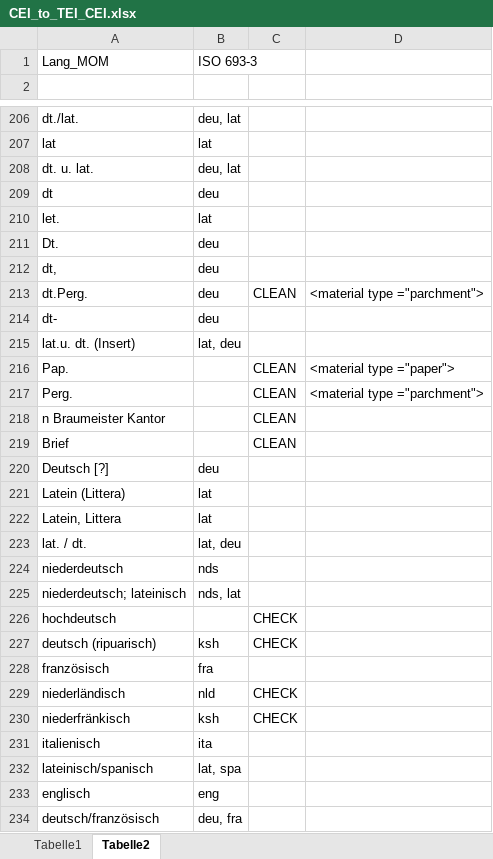
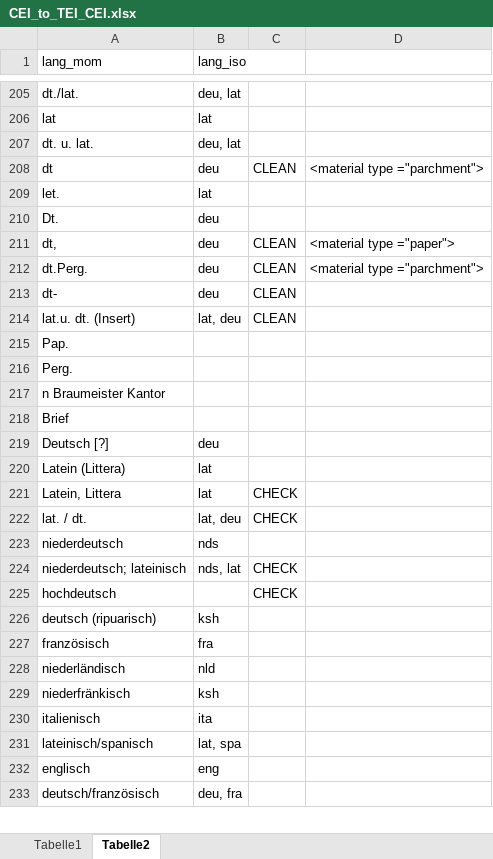
Before and after one commit to GVogeler/CEI2TEI, an Excel workbook: CEI_to_TEI_CEI.xlsx, sheet Tabelle2, drawn as a sheet; only a part is shown, gaps mark what is left out; values as stored, in another font and other column widths than the file's, no borders; table styles not drawn; removed rows and columns are numbered as before the commit, all else as after; the diff covers the shown part only; the diff names each change by its address in the sheet, - before the commit and + after, or states it on an @@ line.

```diff
--- a/CEI_to_TEI_CEI.xlsx (sheet Tabelle2)
+++ b/CEI_to_TEI_CEI.xlsx (sheet Tabelle2)
-row 1: Lang_MOM | ISO 693-3
-row 1: (empty)
+row 1: lang_mom | lang_iso
-C208: (empty)
+C208: CLEAN
-D208: (empty)
+D208: <material type ="parchment">
-C211: (empty)
+C211: CLEAN
-D211: (empty)
+D211: <material type ="paper">
-C213:C214: (empty)
+C213:C214: CLEAN
-C215:C218: CLEAN
+C215:C218: (empty)
-D215: <material type ="paper">
+D215: (empty)
-D216: <material type ="parchment">
+D216: (empty)
-C221:C222: (empty)
+C221:C222: CHECK
-C224: (empty)
+C224: CHECK
-C226: CHECK
+C226: (empty)
-C228:C229: CHECK
+C228:C229: (empty)
```
Also changed, not shown: 122 edited cells elsewhere in this sheet, 4 other files.
